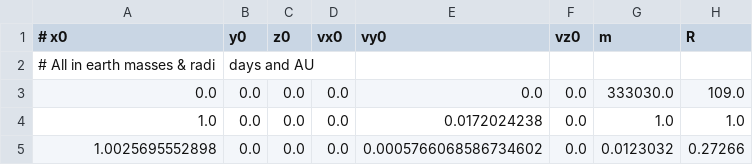
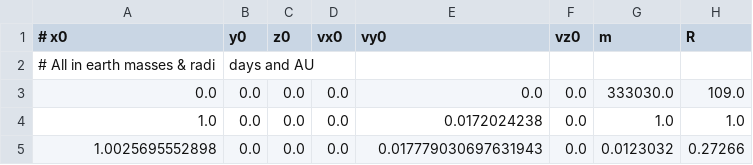
Before and after one commit to jpvanegasc/3BodyProblem, a CSV file: code/initial/earth_moon_sun.csv, drawn as a sheet.

Commit message:
Fix: Add earth velocity to moon

```diff
--- a/code/initial/earth_moon_sun.csv
+++ b/code/initial/earth_moon_sun.csv
@@ -4,2 +4,2 @@
 1.0,0.0,0.0,0.0,0.0172024238,0.0,1.0,1.0
-1.0025695552898,0.0,0.0,0.0,0.0005766068586734602,0.0,0.0123032,0.27266
+1.0025695552898,0.0,0.0,0.0,0.017779030697631943,0.0,0.0123032,0.27266
```
Also changed, not shown: code/initial/kozai.csv.
